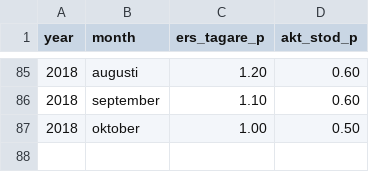
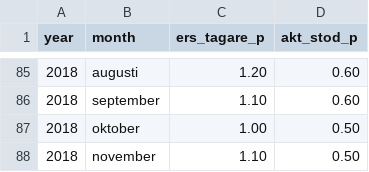
Before and after one commit to MansMeg/DIK_analys, a CSV file: Data/ers_AEA.csv, drawn as a sheet; only a part is shown, gaps mark what is left out.

Commit message:
Update ers_AEA.csv
Added nov 18.

```diff
--- a/Data/ers_AEA.csv
+++ b/Data/ers_AEA.csv
@@ -87 +87,2 @@
 2018,"oktober",1.00,0.50
+2018,"november",1.10,0.50
```
